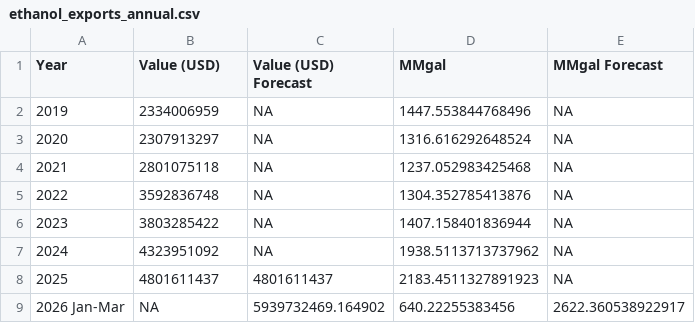
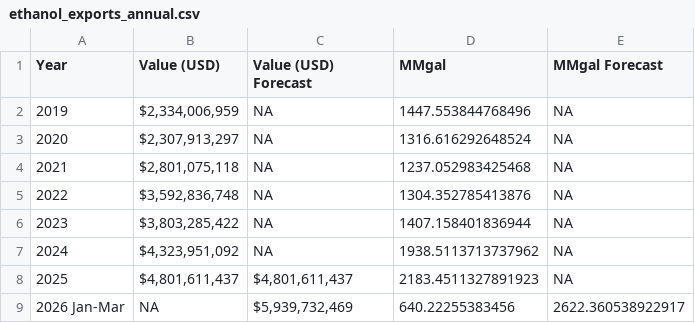
Before and after one commit to hruck/growthenergy-dashboard-data, a CSV file: trade/ethanol_exports_annual.csv, drawn as a sheet.

Commit message:
update ethanol annual exports through 2026-03

```diff
--- a/trade/ethanol_exports_annual.csv
+++ b/trade/ethanol_exports_annual.csv
@@ -1,9 +1,9 @@
 Year,Value (USD),Value (USD) Forecast,MMgal,MMgal Forecast
-2019,2334006959,NA,1447.553844768496,NA
-2020,2307913297,NA,1316.616292648524,NA
-2021,2801075118,NA,1237.052983425468,NA
-2022,3592836748,NA,1304.352785413876,NA
-2023,3803285422,NA,1407.158401836944,NA
-2024,4323951092,NA,1938.5113713737962,NA
-2025,4801611437,4801611437,2183.4511327891923,NA
-2026 Jan-Mar,NA,5939732469.164902,640.22255383456,2622.360538922917
+2019,"$2,334,006,959",NA,1447.553844768496,NA
+2020,"$2,307,913,297",NA,1316.616292648524,NA
+2021,"$2,801,075,118",NA,1237.052983425468,NA
+2022,"$3,592,836,748",NA,1304.352785413876,NA
+2023,"$3,803,285,422",NA,1407.158401836944,NA
+2024,"$4,323,951,092",NA,1938.5113713737962,NA
+2025,"$4,801,611,437","$4,801,611,437",2183.4511327891923,NA
+2026 Jan-Mar,NA,"$5,939,732,469",640.22255383456,2622.360538922917
```
